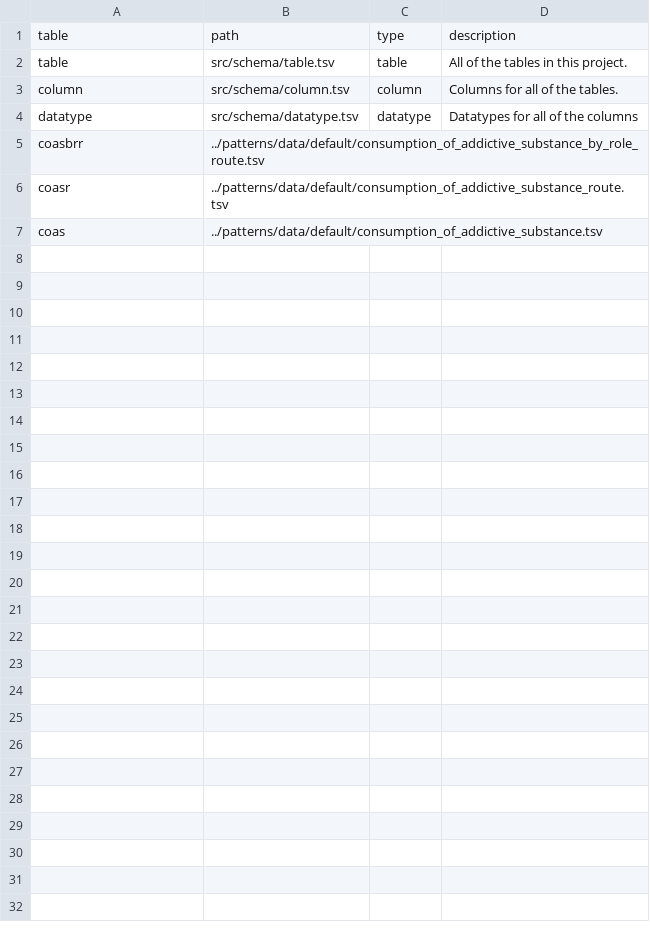
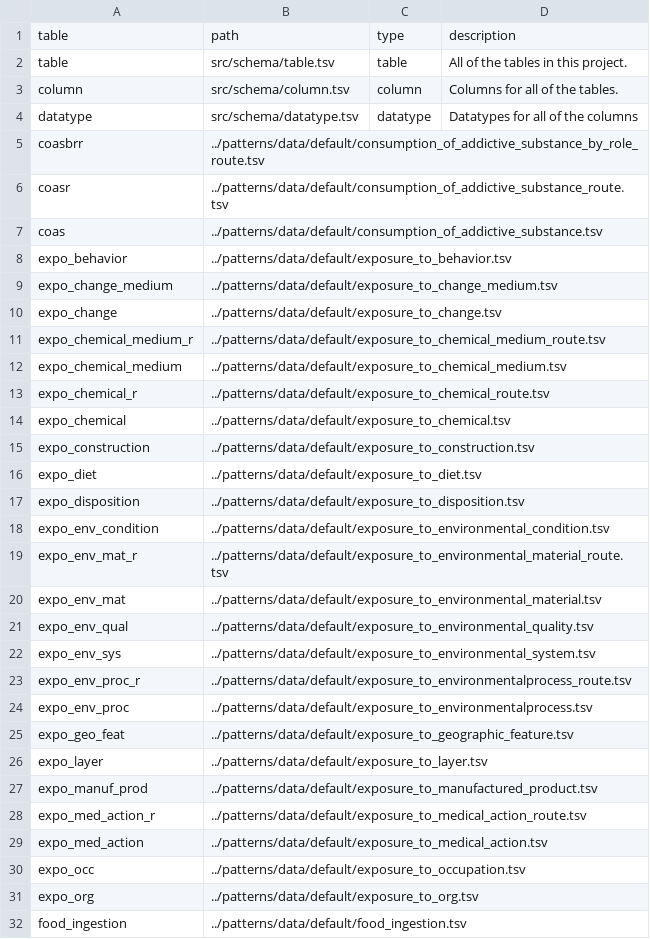
Before and after one commit to EnvironmentOntology/environmental-exposure-ontology, a TSV file: src/ontology/src/schema/table.tsv, drawn as a sheet.

```diff
--- a/src/ontology/src/schema/table.tsv
+++ b/src/ontology/src/schema/table.tsv
@@ -7 +7,26 @@ coasr	../patterns/data/default/consumption_of_addictive_substance_route.tsv
 coas	../patterns/data/default/consumption_of_addictive_substance.tsv		
+expo_behavior	../patterns/data/default/exposure_to_behavior.tsv		
+expo_change_medium	../patterns/data/default/exposure_to_change_medium.tsv		
+expo_change	../patterns/data/default/exposure_to_change.tsv		
+expo_chemical_medium_r	../patterns/data/default/exposure_to_chemical_medium_route.tsv		
+expo_chemical_medium	../patterns/data/default/exposure_to_chemical_medium.tsv		
+expo_chemical_r	../patterns/data/default/exposure_to_chemical_route.tsv		
+expo_chemical	../patterns/data/default/exposure_to_chemical.tsv		
+expo_construction	../patterns/data/default/exposure_to_construction.tsv		
+expo_diet	../patterns/data/default/exposure_to_diet.tsv		
+expo_disposition	../patterns/data/default/exposure_to_disposition.tsv		
+expo_env_condition	../patterns/data/default/exposure_to_environmental_condition.tsv		
+expo_env_mat_r	../patterns/data/default/exposure_to_environmental_material_route.tsv		
+expo_env_mat	../patterns/data/default/exposure_to_environmental_material.tsv		
+expo_env_qual	../patterns/data/default/exposure_to_environmental_quality.tsv		
+expo_env_sys	../patterns/data/default/exposure_to_environmental_system.tsv		
+expo_env_proc_r	../patterns/data/default/exposure_to_environmentalprocess_route.tsv		
+expo_env_proc	../patterns/data/default/exposure_to_environmentalprocess.tsv		
+expo_geo_feat	../patterns/data/default/exposure_to_geographic_feature.tsv		
+expo_layer	../patterns/data/default/exposure_to_layer.tsv		
+expo_manuf_prod	../patterns/data/default/exposure_to_manufactured_product.tsv		
+expo_med_action_r	../patterns/data/default/exposure_to_medical_action_route.tsv		
+expo_med_action	../patterns/data/default/exposure_to_medical_action.tsv		
+expo_occ	../patterns/data/default/exposure_to_occupation.tsv		
+expo_org	../patterns/data/default/exposure_to_org.tsv		
+food_ingestion	../patterns/data/default/food_ingestion.tsv		
```
Also changed, not shown: src/ontology/src/schema/column.tsv.
